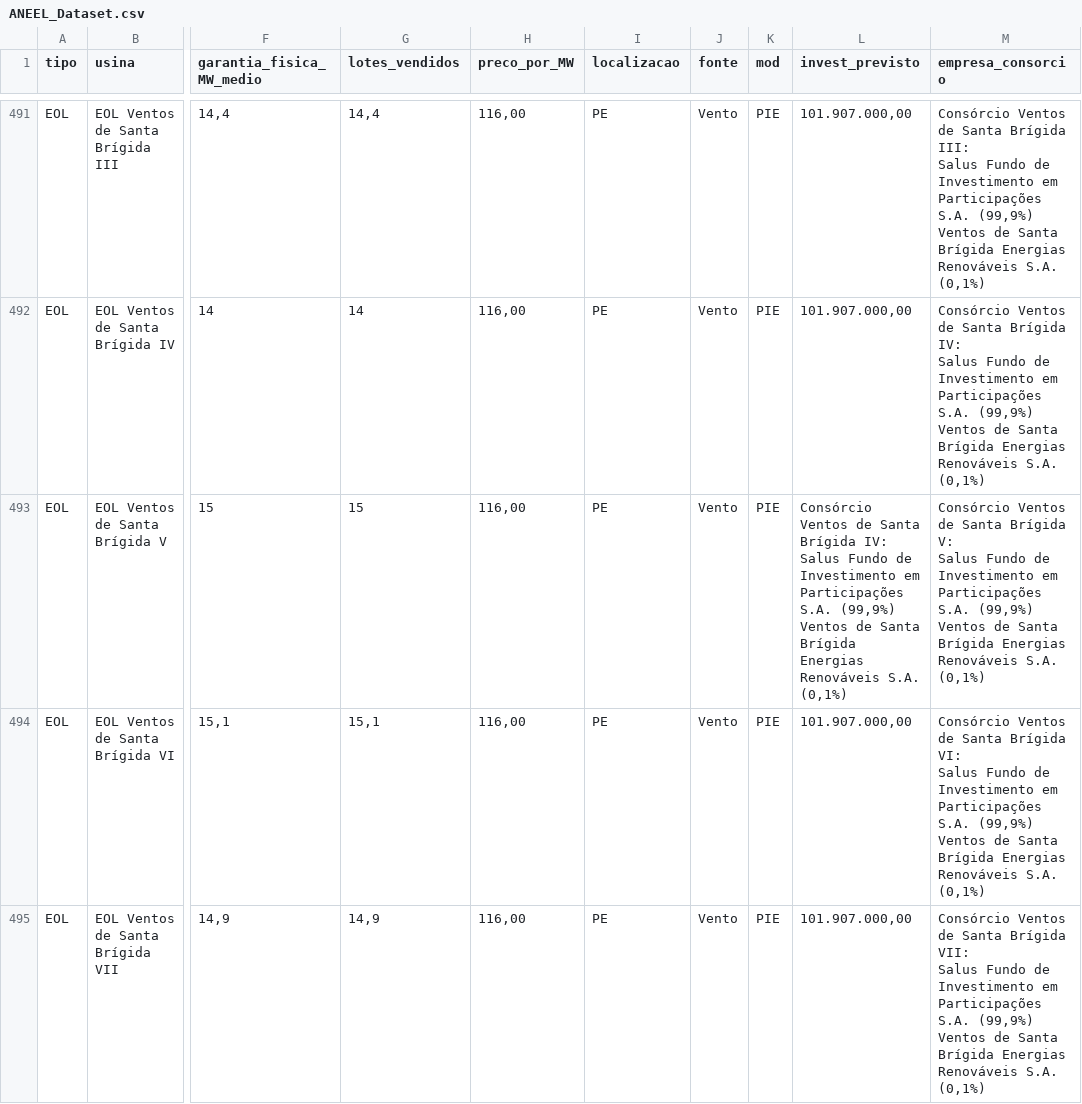
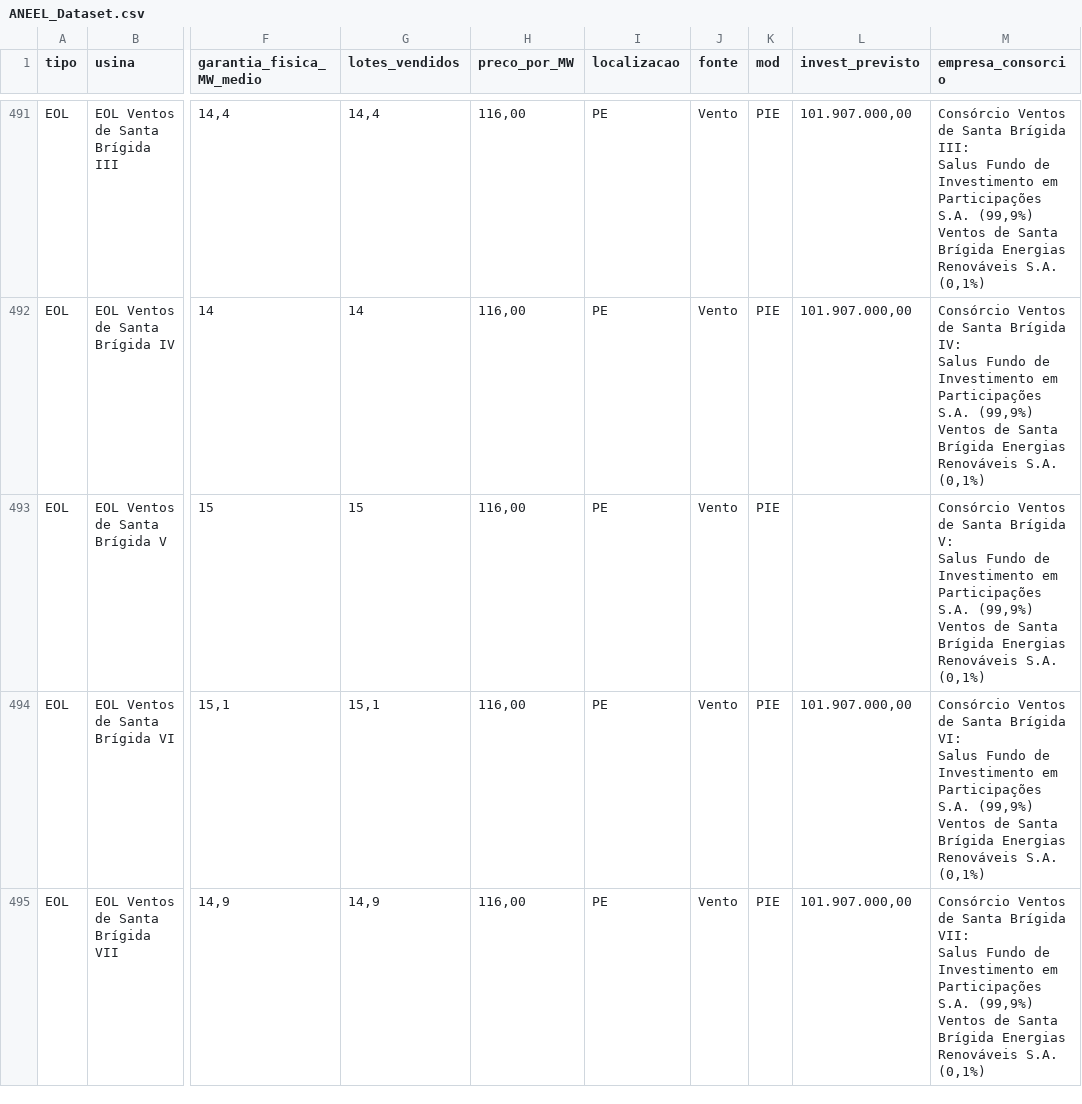
Before and after one commit to Arco-de-Treinamento/ANEEL_Dataset_2005-2019, a CSV file: Dataset/ANEEL_Dataset.csv, drawn as a sheet; only a part is shown, gaps mark what is left out; ↵ is a line break in a cell; the diff names each change by its address in the sheet, - before the commit and + after, or states it on an @@ line.

Commit message:
Update ANEEL_Dataset.csv

```diff
--- a/Dataset/ANEEL_Dataset.csv
+++ b/Dataset/ANEEL_Dataset.csv
-L493 (invest_previsto): Consórcio Ventos de Santa Brígida IV: ↵ Salus Fundo de Investimento em Participações S.A. (99,9%) ↵ Ventos de Santa Brígida Energias Renováveis S.A. (0,1%)
+L493 (invest_previsto): (empty)
```
